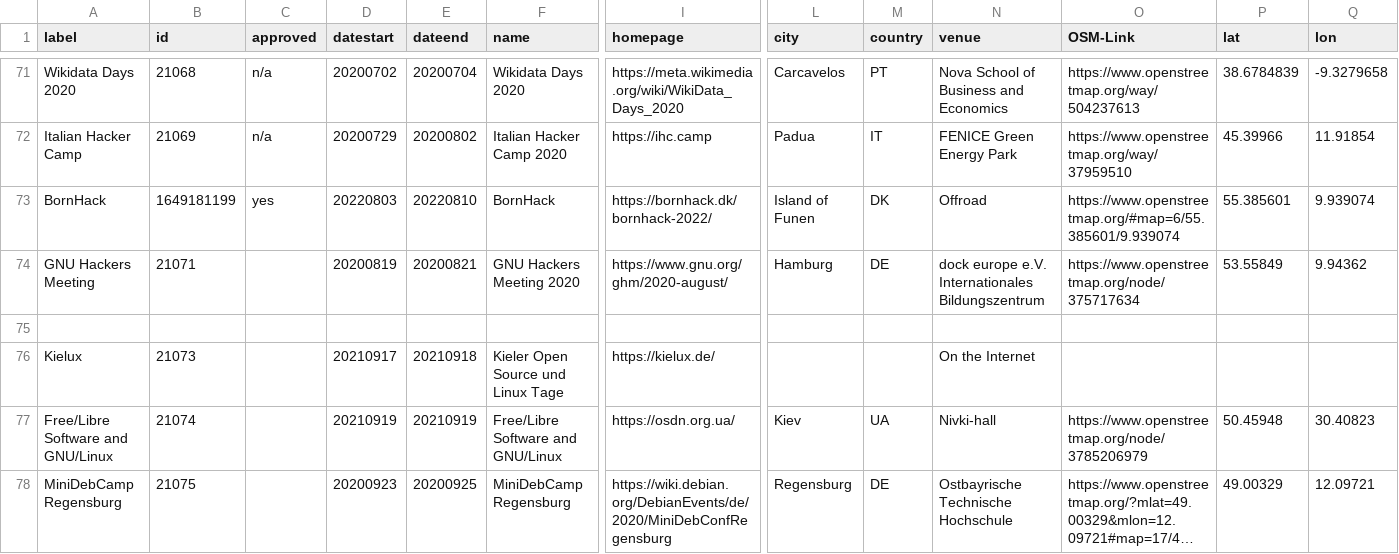
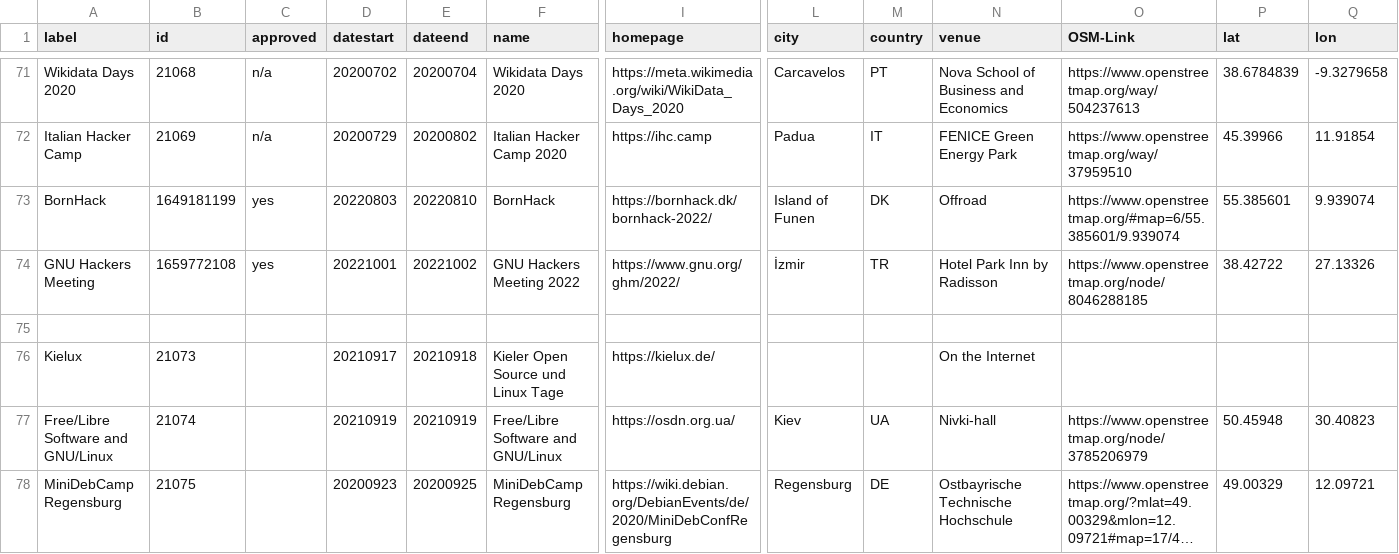
Before and after one commit to foss-events/website, a CSV file: data/2022_events_db.csv, drawn as a sheet; only a part is shown, gaps mark what is left out; long unchanged cells end in …; the diff covers the shown part only; the diff names each change by its address in the sheet, - before the commit and + after, or states it on an @@ line.

Commit message:
Add GNU Hackers Meeting 2022

```diff
--- a/data/2022_events_db.csv
+++ b/data/2022_events_db.csv
-B74 (id): 21071
+B74 (id): 1659772108
-C74 (approved): (empty)
+C74 (approved): yes
-D74 (datestart): 20200819
+D74 (datestart): 20221001
-E74 (dateend): 20200821
+E74 (dateend): 20221002
-F74 (name): GNU Hackers Meeting 2020
+F74 (name): GNU Hackers Meeting 2022
-I74 (homepage): https://www.gnu.org/ghm/2020-august/
+I74 (homepage): https://www.gnu.org/ghm/2022/
-L74 (city): Hamburg
+L74 (city): İzmir
-M74 (country): DE
+M74 (country): TR
-N74 (venue): dock europe e.V. Internationales Bildungszentrum
+N74 (venue): Hotel Park Inn by Radisson
-O74 (OSM-Link): https://www.openstreetmap.org/node/375717634
+O74 (OSM-Link): https://www.openstreetmap.org/node/8046288185
-P74 (lat): 53.55849
+P74 (lat): 38.42722
-Q74 (lon): 9.94362
+Q74 (lon): 27.13326
```
Also changed, not shown: 3 edited cells elsewhere in this file, 1 other file.
